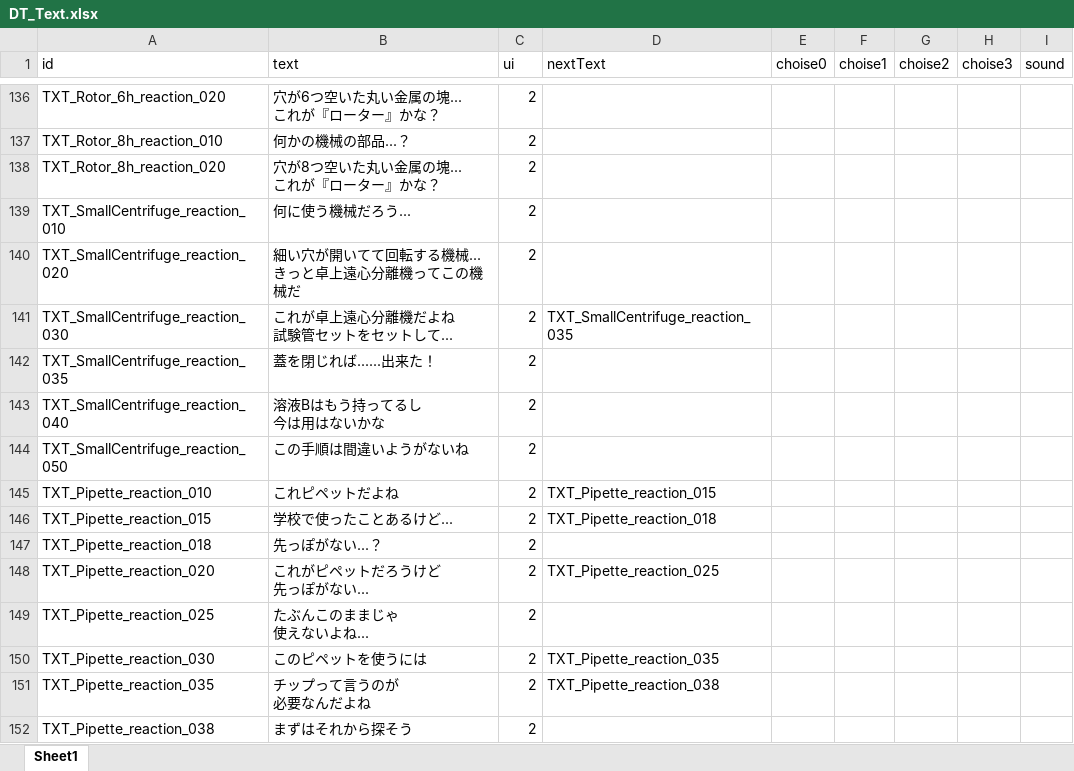
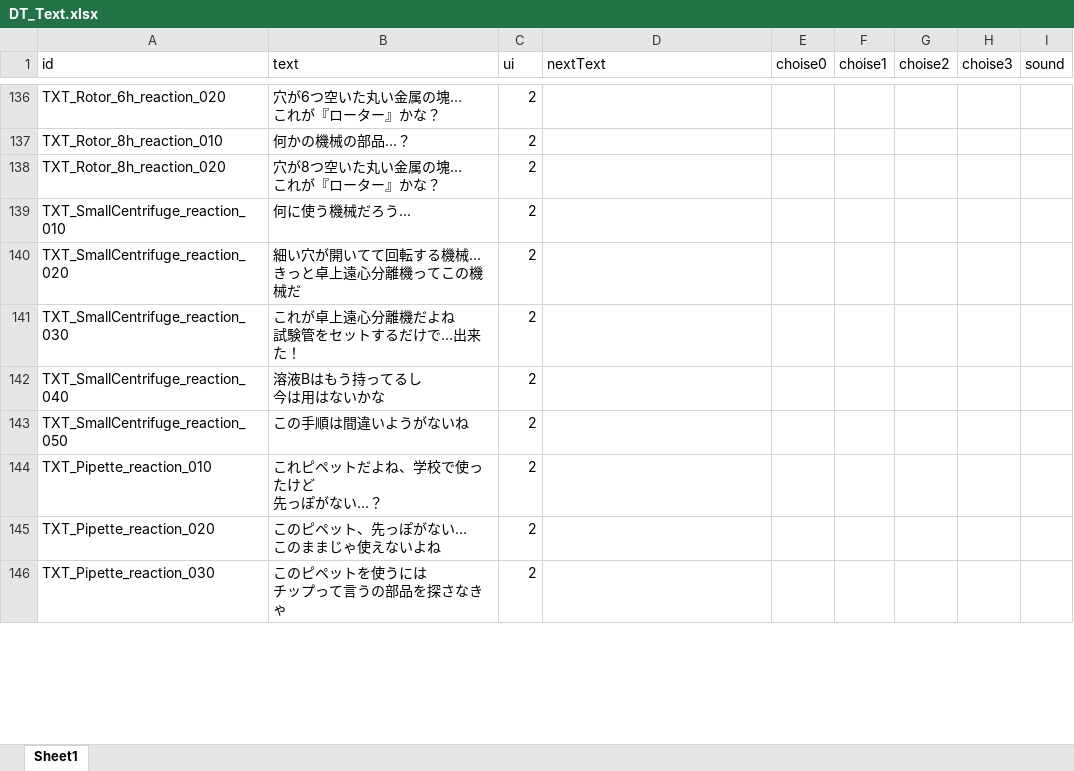
Before and after one commit to project-lavender/lavender, an Excel workbook: Assets/Tables/DT_Text.xlsx, sheet Sheet1, drawn as a sheet; only a part is shown, gaps mark what is left out; values as stored, in another font and other column widths than the file's, no borders; removed rows and columns are numbered as before the commit, all else as after; ↵ is a line break in a cell; the diff covers the shown part only; the diff names each change by its address in the sheet, - before the commit and + after, or states it on an @@ line.

```diff
--- a/Assets/Tables/DT_Text.xlsx (sheet Sheet1)
+++ b/Assets/Tables/DT_Text.xlsx (sheet Sheet1)
-B141 (text): これが卓上遠心分離機だよね ↵ 試験管セットをセットして...
+B141 (text): これが卓上遠心分離機だよね ↵ 試験管をセットするだけで...出来た！
-D141 (nextText): TXT_SmallCentrifuge_reaction_035
+D141 (nextText): (empty)
-row 142: TXT_SmallCentrifuge_reaction_035 | 蓋を閉じれば......出来た！ | 2
-B144 (text): これピペットだよね
+B144 (text): これピペットだよね、学校で使ったけど ↵ 先っぽがない...？
-D144 (nextText): TXT_Pipette_reaction_015
+D144 (nextText): (empty)
-row 146: TXT_Pipette_reaction_015 | 学校で使ったことあるけど... | 2 | TXT_Pipette_reaction_018
-row 147: TXT_Pipette_reaction_018 | 先っぽがない...？ | 2
-B145 (text): これがピペットだろうけど ↵ 先っぽがない...
+B145 (text): このピペット、先っぽがない... ↵ このままじゃ使えないよね
-D145 (nextText): TXT_Pipette_reaction_025
+D145 (nextText): (empty)
-row 149: TXT_Pipette_reaction_025 | たぶんこのままじゃ ↵ 使えないよね... | 2
-B146 (text): このピペットを使うには
+B146 (text): このピペットを使うには ↵ チップって言うの部品を探さなきゃ
-D146 (nextText): TXT_Pipette_reaction_035
+D146 (nextText): (empty)
-row 151: TXT_Pipette_reaction_035 | チップって言うのが ↵ 必要なんだよね | 2 | TXT_Pipette_reaction_038
-row 152: TXT_Pipette_reaction_038 | まずはそれから探そう | 2
```
Also changed, not shown: 9 removed rows and 15 edited cells elsewhere in this sheet, Assets/Tables/DT_Frag.xlsx, Assets/Tables/DT_Gimicks.xlsx, 9 other files.
